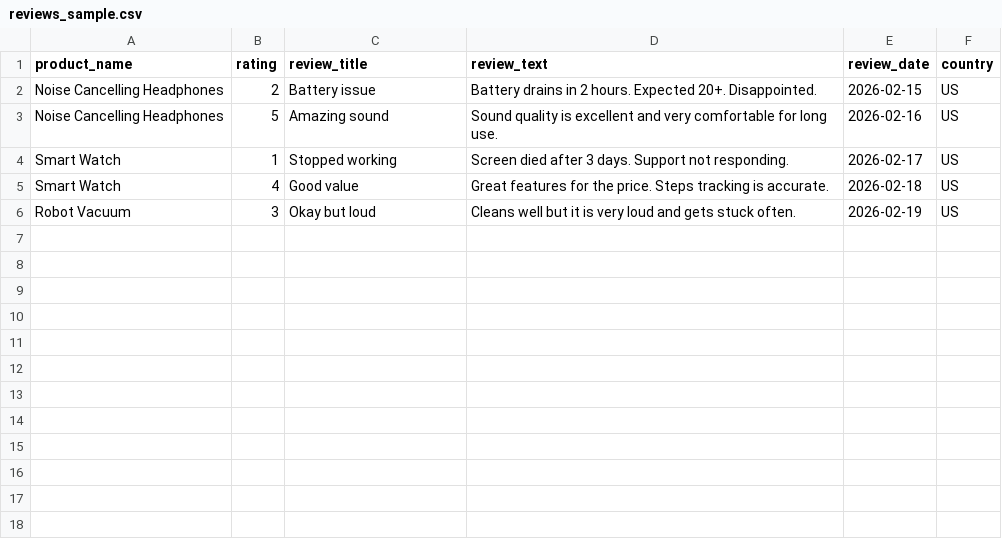
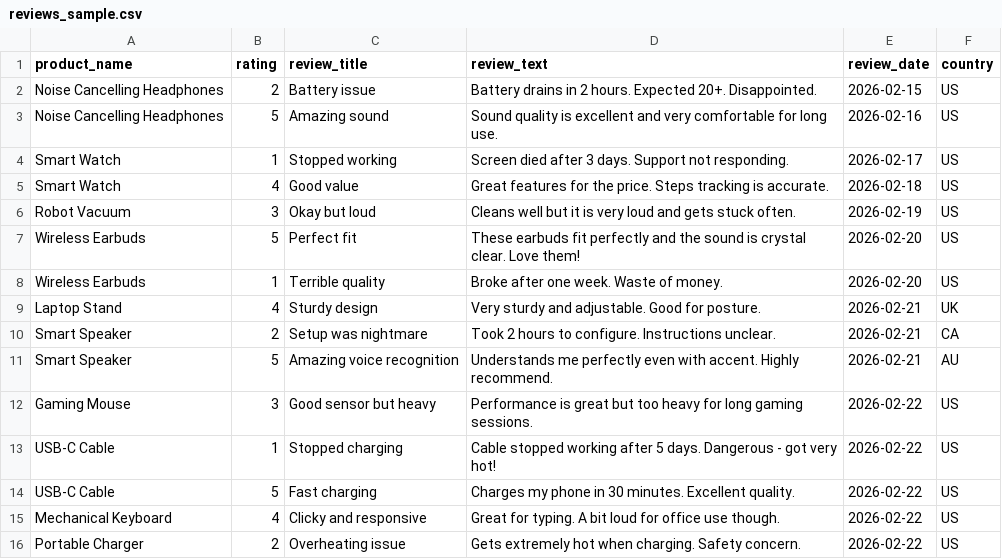
Before and after one commit to Pavan-r-m/ai-product-review-analyzer, a CSV file: sample_data/reviews_sample.csv, drawn as a sheet.

Commit message:
feat: enhance project to production-ready status
- Add rule-based NLP engine with sentiment, topic, and urgency detection
- Create comprehensive documentation suite (ARCHITECTURE, NLP_ENGINE, ROADMAP, QUICKSTART)
- Add n8n workflow template for CSV ingestion
- Enhance README with professional formatting and detailed setup guide
- Add CONTRIBUTING.md and CHANGELOG.md
- Expand sample data with 15 diverse reviews
- Add workflow import guide with troubleshooting

```diff
--- a/sample_data/reviews_sample.csv
+++ b/sample_data/reviews_sample.csv
@@ -6 +6,11 @@ Smart Watch,4,"Good value","Great features for the price. Steps tracking is accu
 Robot Vacuum,3,"Okay but loud","Cleans well but it is very loud and gets stuck often.",2026-02-19,US
+Wireless Earbuds,5,"Perfect fit","These earbuds fit perfectly and the sound is crystal clear. Love them!",2026-02-20,US
+Wireless Earbuds,1,"Terrible quality","Broke after one week. Waste of money.",2026-02-20,US
+Laptop Stand,4,"Sturdy design","Very sturdy and adjustable. Good for posture.",2026-02-21,UK
+Smart Speaker,2,"Setup was nightmare","Took 2 hours to configure. Instructions unclear.",2026-02-21,CA
+Smart Speaker,5,"Amazing voice recognition","Understands me perfectly even with accent. Highly recommend.",2026-02-21,AU
+Gaming Mouse,3,"Good sensor but heavy","Performance is great but too heavy for long gaming sessions.",2026-02-22,US
+USB-C Cable,1,"Stopped charging","Cable stopped working after 5 days. Dangerous - got very hot!",2026-02-22,US
+USB-C Cable,5,"Fast charging","Charges my phone in 30 minutes. Excellent quality.",2026-02-22,US
+Mechanical Keyboard,4,"Clicky and responsive","Great for typing. A bit loud for office use though.",2026-02-22,US
+Portable Charger,2,"Overheating issue","Gets extremely hot when charging. Safety concern.",2026-02-22,US
```
Also changed, not shown: 10 other files.
